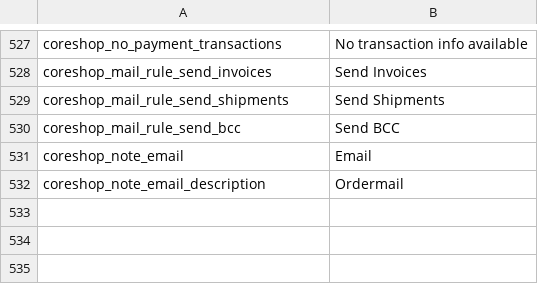
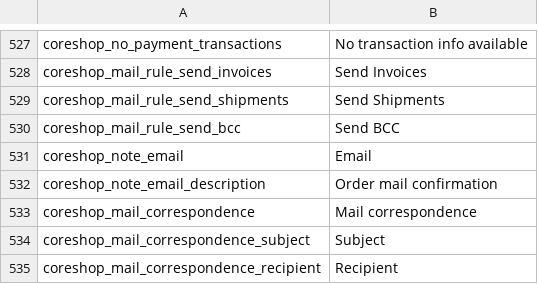
Before and after one commit to coreshop/CoreShop, a CSV file: static/texts/en.csv, drawn as a sheet; only a part is shown, gaps mark what is left out.

Commit message:
add mail correspondence

```diff
--- a/static/texts/en.csv
+++ b/static/texts/en.csv
@@ -531,2 +531,5 @@
 "coreshop_note_email","Email"
-"coreshop_note_email_description","Ordermail"
+"coreshop_note_email_description","Order mail confirmation"
+"coreshop_mail_correspondence","Mail correspondence"
+"coreshop_mail_correspondence_subject","Subject"
+"coreshop_mail_correspondence_recipient","Recipient"
```
Also changed, not shown: static/texts/de.csv, 5 other files.
